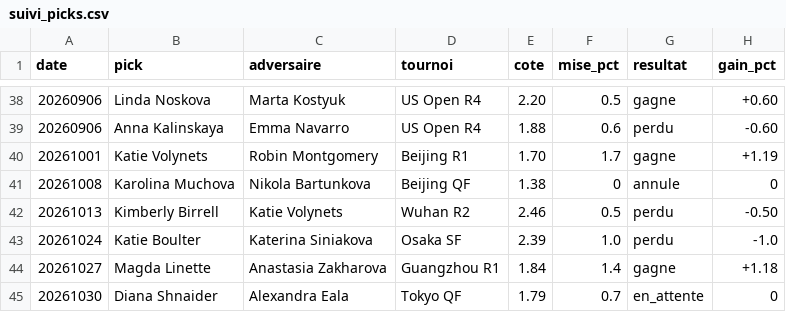
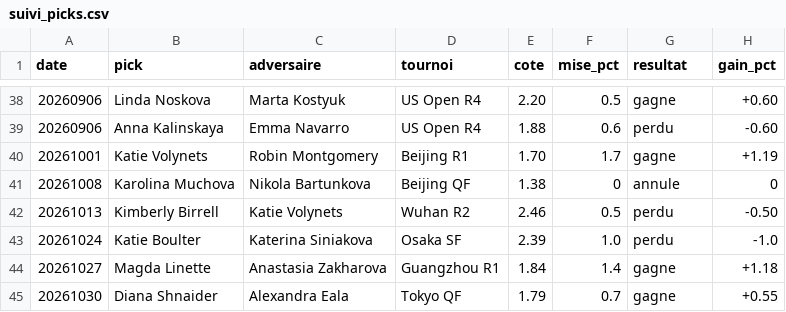
Before and after one commit to lilian93000/Pok-mon-, a CSV file: paris-sportifs/suivi_picks.csv, drawn as a sheet; only a part is shown, gaps mark what is left out.

```diff
--- a/paris-sportifs/suivi_picks.csv
+++ b/paris-sportifs/suivi_picks.csv
@@ -44,2 +44,2 @@ date,pick,adversaire,tournoi,cote,mise_pct,resultat,gain_pct
 20261027,Magda Linette,Anastasia Zakharova,Guangzhou R1,1.84,1.4,gagne,+1.18
-20261030,Diana Shnaider,Alexandra Eala,Tokyo QF,1.79,0.7,en_attente,0
+20261030,Diana Shnaider,Alexandra Eala,Tokyo QF,1.79,0.7,gagne,+0.55
```
Also changed, not shown: paris-sportifs/donnees/resultats_recents.csv.
